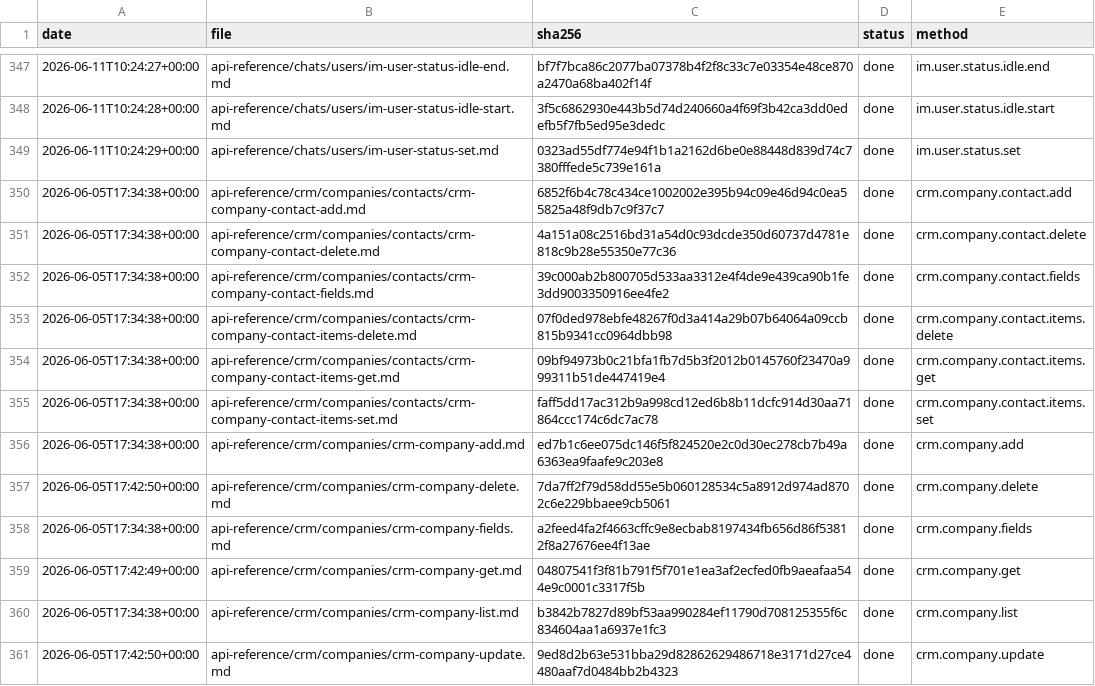
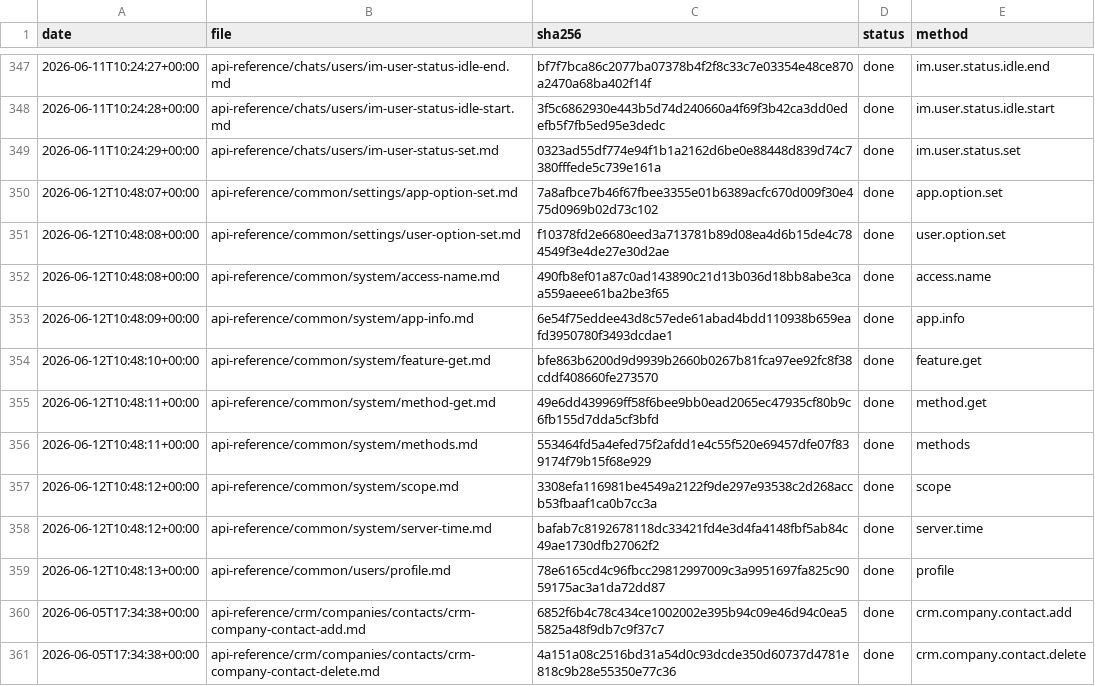
Before and after one commit to IgorShevchik/b24-rest-docs, a TSV file: .actualize/ledger.tsv, drawn as a sheet; only a part is shown, gaps mark what is left out; the shorter side is filled out with more unchanged rows.

```diff
--- a/.actualize/ledger.tsv
+++ b/.actualize/ledger.tsv
@@ -349,2 +349,12 @@ date	file	sha256	status	method
 2026-06-11T10:24:29+00:00	api-reference/chats/users/im-user-status-set.md	0323ad55df774e94f1b1a2162d6be0e88448d839d74c7380fffede5c739e161a	done	im.user.status.set
+2026-06-12T10:48:07+00:00	api-reference/common/settings/app-option-set.md	7a8afbce7b46f67fbee3355e01b6389acfc670d009f30e475d0969b02d73c102	done	app.option.set
+2026-06-12T10:48:08+00:00	api-reference/common/settings/user-option-set.md	f10378fd2e6680eed3a713781b89d08ea4d6b15de4c784549f3e4de27e30d2ae	done	user.option.set
+2026-06-12T10:48:08+00:00	api-reference/common/system/access-name.md	490fb8ef01a87c0ad143890c21d13b036d18bb8abe3caa559aeee61ba2be3f65	done	access.name
+2026-06-12T10:48:09+00:00	api-reference/common/system/app-info.md	6e54f75eddee43d8c57ede61abad4bdd110938b659eafd3950780f3493dcdae1	done	app.info
+2026-06-12T10:48:10+00:00	api-reference/common/system/feature-get.md	bfe863b6200d9d9939b2660b0267b81fca97ee92fc8f38cddf408660fe273570	done	feature.get
+2026-06-12T10:48:11+00:00	api-reference/common/system/method-get.md	49e6dd439969ff58f6bee9bb0ead2065ec47935cf80b9c6fb155d7dda5cf3bfd	done	method.get
+2026-06-12T10:48:11+00:00	api-reference/common/system/methods.md	553464fd5a4efed75f2afdd1e4c55f520e69457dfe07f839174f79b15f68e929	done	methods
+2026-06-12T10:48:12+00:00	api-reference/common/system/scope.md	3308efa116981be4549a2122f9de297e93538c2d268accb53fbaaf1ca0b7cc3a	done	scope
+2026-06-12T10:48:12+00:00	api-reference/common/system/server-time.md	bafab7c8192678118dc33421fd4e3d4fa4148fbf5ab84c49ae1730dfb27062f2	done	server.time
+2026-06-12T10:48:13+00:00	api-reference/common/users/profile.md	78e6165cd4c96fbcc29812997009c3a9951697fa825c9059175ac3a1da72dd87	done	profile
 2026-06-05T17:34:38+00:00	api-reference/crm/companies/contacts/crm-company-contact-add.md	6852f6b4c78c434ce1002002e395b94c09e46d94c0ea55825a48f9db7c9f37c7	done	crm.company.contact.add
```
Also changed, not shown: 10 other files.
